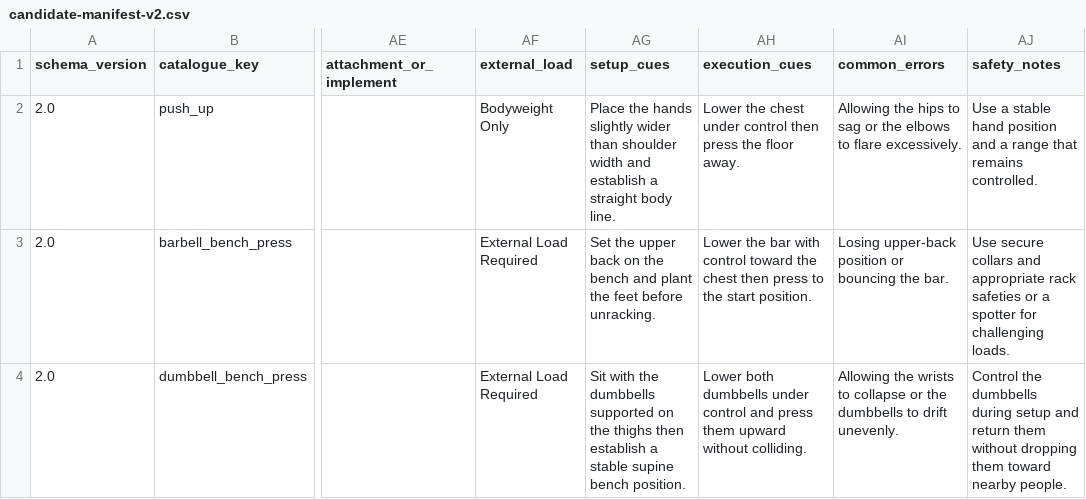
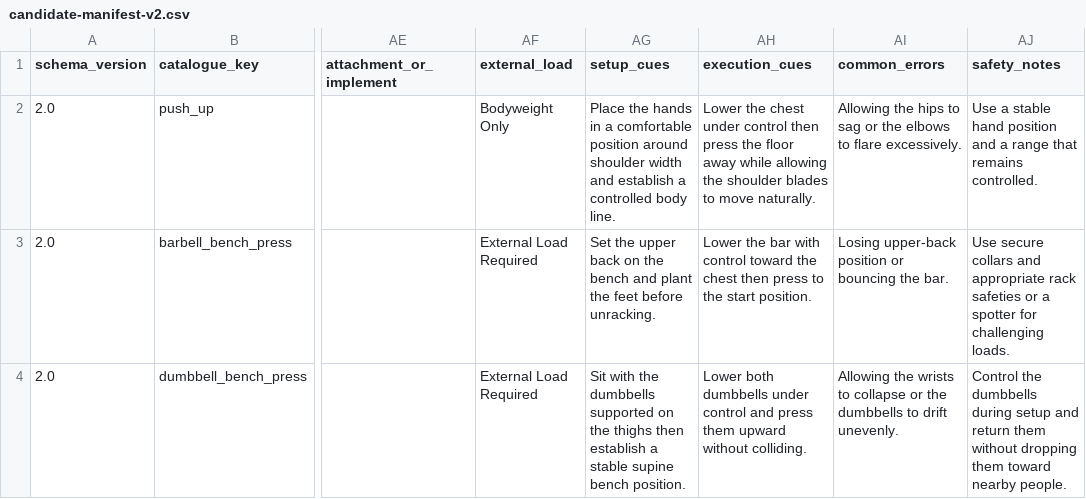
Before and after one commit to aquaviator/Hv1Strength, a CSV file: catalogue/candidate-manifest-v2.csv, drawn as a sheet; only a part is shown, gaps mark what is left out; the diff covers the shown part only; the diff names each change by its address in the sheet, - before the commit and + after, or states it on an @@ line.

```diff
--- a/catalogue/candidate-manifest-v2.csv
+++ b/catalogue/candidate-manifest-v2.csv
-AG2 (setup_cues): …the hands slightly wider than shoulder width and establish a straight body line.
+AG2 (setup_cues): …the hands in a comfortable position around shoulder width and establish a controlled body line.
-AH2 (execution_cues): …the floor away.
+AH2 (execution_cues): …the floor away while allowing the shoulder blades to move naturally.
```
Also changed, not shown: 37 edited cells elsewhere in this file.
